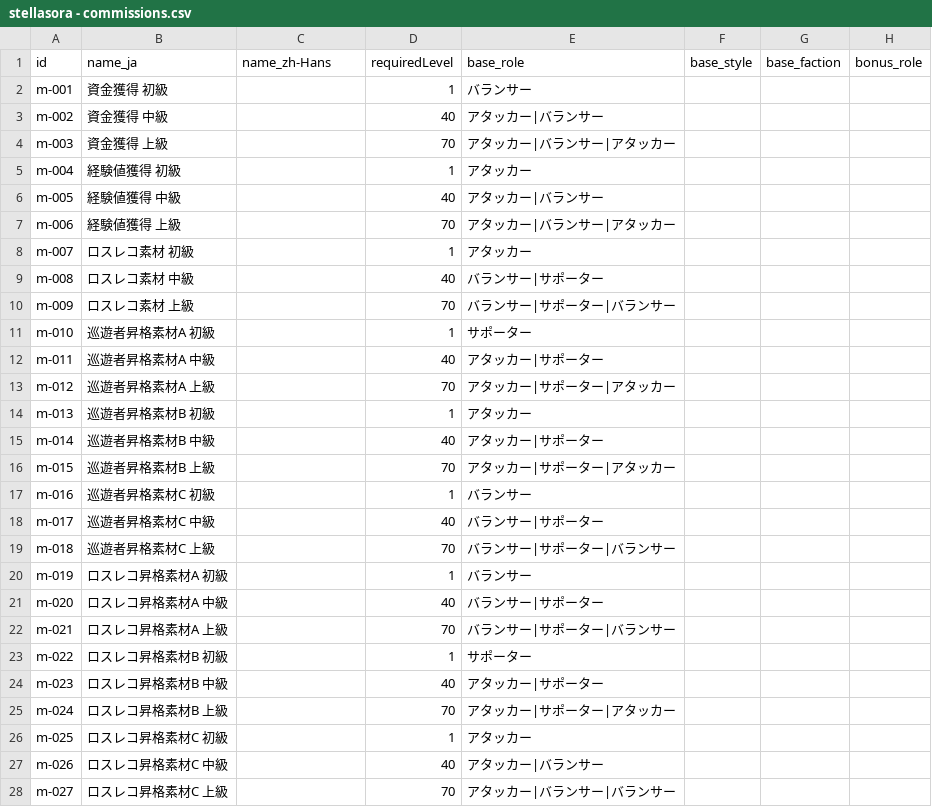
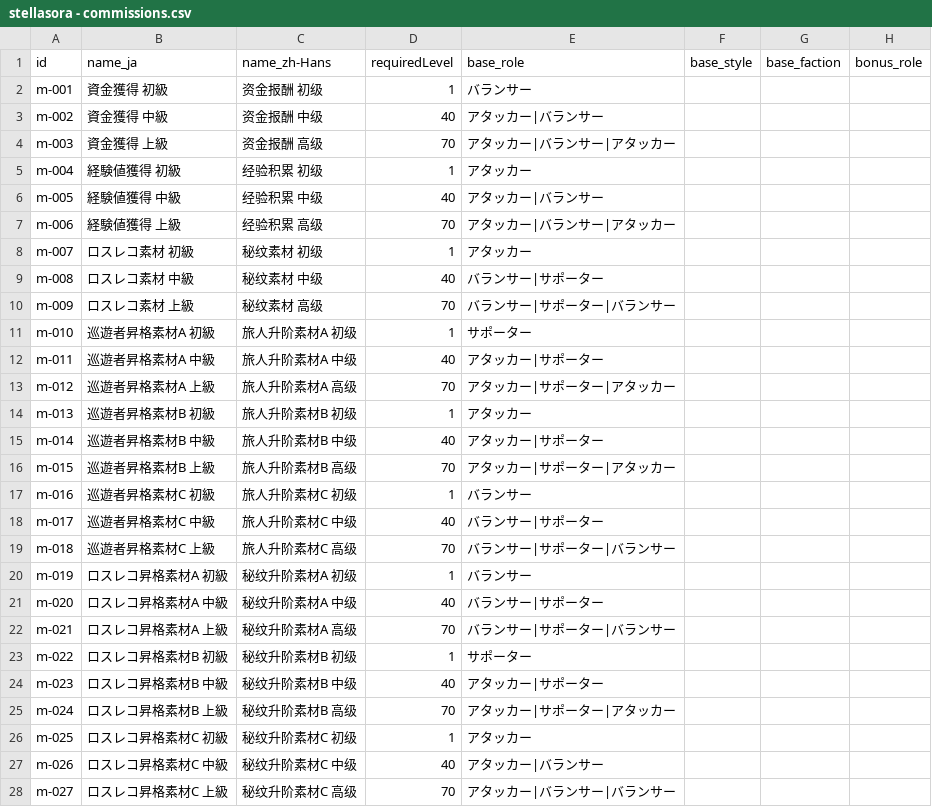
Before and after one commit to Taka499/ss-assist, a CSV file: data-sources/stellasora - commissions.csv, drawn as a sheet; only a part is shown; the diff covers the shown part only; the diff names each change by its address in the sheet, - before the commit and + after, or states it on an @@ line.

Commit message:
data: updated simplified chinese terminology

```diff
--- a/data-sources/stellasora - commissions.csv
+++ b/data-sources/stellasora - commissions.csv
-C2 (name_zh-Hans): (empty)
+C2 (name_zh-Hans): 资金报酬 初级
-C3 (name_zh-Hans): (empty)
+C3 (name_zh-Hans): 资金报酬 中级
-C4 (name_zh-Hans): (empty)
+C4 (name_zh-Hans): 资金报酬 高级
-C5 (name_zh-Hans): (empty)
+C5 (name_zh-Hans): 经验积累 初级
-C6 (name_zh-Hans): (empty)
+C6 (name_zh-Hans): 经验积累 中级
-C7 (name_zh-Hans): (empty)
+C7 (name_zh-Hans): 经验积累 高级
-C8 (name_zh-Hans): (empty)
+C8 (name_zh-Hans): 秘纹素材 初级
-C9 (name_zh-Hans): (empty)
+C9 (name_zh-Hans): 秘纹素材 中级
-C10 (name_zh-Hans): (empty)
+C10 (name_zh-Hans): 秘纹素材 高级
-C11 (name_zh-Hans): (empty)
+C11 (name_zh-Hans): 旅人升阶素材A 初级
-C12 (name_zh-Hans): (empty)
+C12 (name_zh-Hans): 旅人升阶素材A 中级
-C13 (name_zh-Hans): (empty)
+C13 (name_zh-Hans): 旅人升阶素材A 高级
-C14 (name_zh-Hans): (empty)
+C14 (name_zh-Hans): 旅人升阶素材B 初级
-C15 (name_zh-Hans): (empty)
+C15 (name_zh-Hans): 旅人升阶素材B 中级
-C16 (name_zh-Hans): (empty)
+C16 (name_zh-Hans): 旅人升阶素材B 高级
-C17 (name_zh-Hans): (empty)
+C17 (name_zh-Hans): 旅人升阶素材C 初级
-C18 (name_zh-Hans): (empty)
+C18 (name_zh-Hans): 旅人升阶素材C 中级
-C19 (name_zh-Hans): (empty)
+C19 (name_zh-Hans): 旅人升阶素材C 高级
-C20 (name_zh-Hans): (empty)
+C20 (name_zh-Hans): 秘纹升阶素材A 初级
-C21 (name_zh-Hans): (empty)
+C21 (name_zh-Hans): 秘纹升阶素材A 中级
-C22 (name_zh-Hans): (empty)
+C22 (name_zh-Hans): 秘纹升阶素材A 高级
-C23 (name_zh-Hans): (empty)
+C23 (name_zh-Hans): 秘纹升阶素材B 初级
-C24 (name_zh-Hans): (empty)
+C24 (name_zh-Hans): 秘纹升阶素材B 中级
-C25 (name_zh-Hans): (empty)
+C25 (name_zh-Hans): 秘纹升阶素材B 高级
-C26 (name_zh-Hans): (empty)
+C26 (name_zh-Hans): 秘纹升阶素材C 初级
-C27 (name_zh-Hans): (empty)
+C27 (name_zh-Hans): 秘纹升阶素材C 中级
-C28 (name_zh-Hans): (empty)
+C28 (name_zh-Hans): 秘纹升阶素材C 高级
```
Also changed, not shown: 9 edited cells elsewhere in this file, data-sources/stellasora - items.csv.
